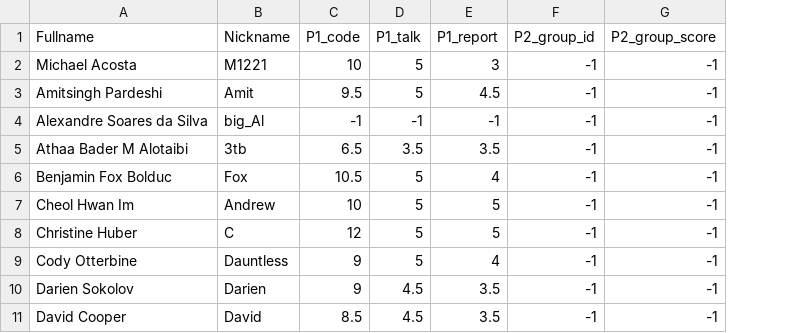
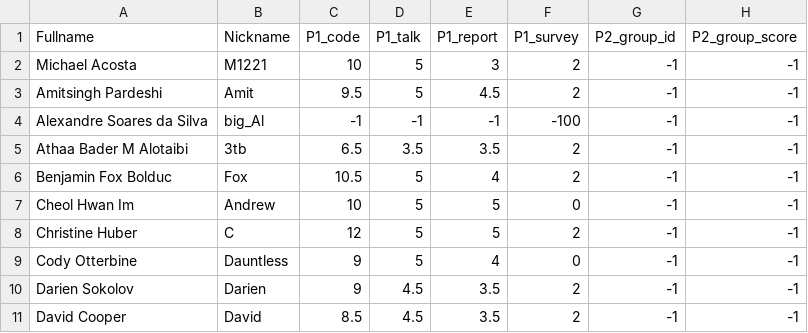
Before and after one commit to iDataVisualizationLab/5331Virtual-Reality, a CSV file: grade/data/Students.csv, drawn as a sheet; only a part is shown; the diff names each change by its address in the sheet, - before the commit and + after, or states it on an @@ line.

```diff
--- a/grade/data/Students.csv
+++ b/grade/data/Students.csv
+column F (P1_survey), rows 2-11: 2 | 2 | -100 | 2 | 2 | 0 | 2 | 0 | 2 | 2
```
Also changed, not shown: 2 other files.
